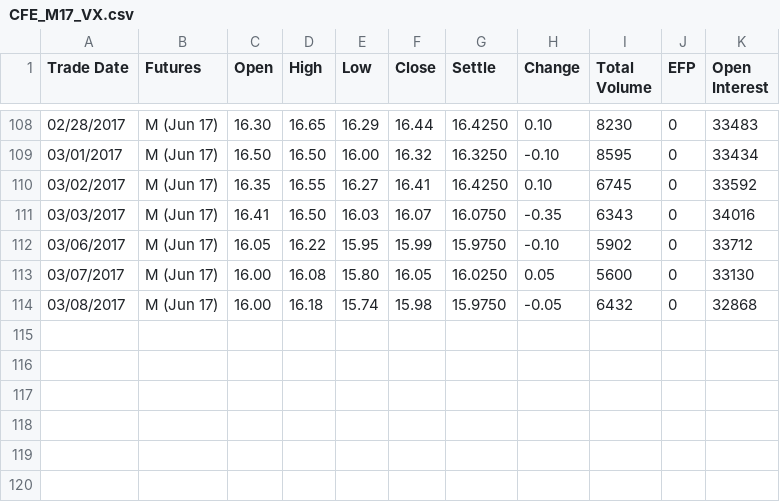
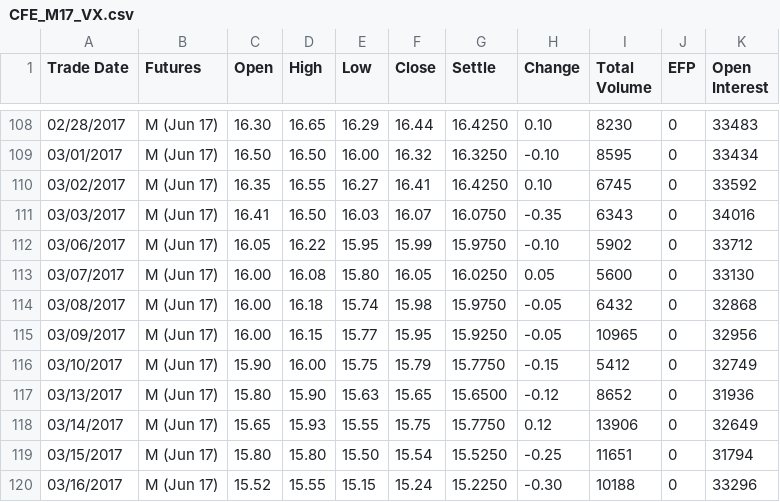
Before and after one commit to Jiang-MMT/VIX, a CSV file: CFE_M17_VX.csv, drawn as a sheet; only a part is shown, gaps mark what is left out.

```diff
--- a/CFE_M17_VX.csv
+++ b/CFE_M17_VX.csv
@@ -114 +114,7 @@ Trade Date,Futures,Open,High,Low,Close,Settle,Change,Total Volume,EFP,Open Inter
 03/08/2017,M (Jun 17),16.00,16.18,15.74,15.98,15.9750,-0.05,6432,0,32868
+03/09/2017,M (Jun 17),16.00,16.15,15.77,15.95,15.9250,-0.05,10965,0,32956
+03/10/2017,M (Jun 17),15.90,16.00,15.75,15.79,15.7750,-0.15,5412,0,32749
+03/13/2017,M (Jun 17),15.80,15.90,15.63,15.65,15.6500,-0.12,8652,0,31936
+03/14/2017,M (Jun 17),15.65,15.93,15.55,15.75,15.7750,0.12,13906,0,32649
+03/15/2017,M (Jun 17),15.80,15.80,15.50,15.54,15.5250,-0.25,11651,0,31794
+03/16/2017,M (Jun 17),15.52,15.55,15.15,15.24,15.2250,-0.30,10188,0,33296
```
Also changed, not shown: CFE_H17_VX.csv, CFE_J17_VX.csv, 14 other files.
